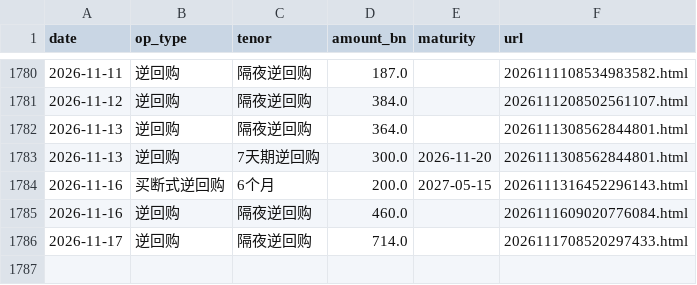
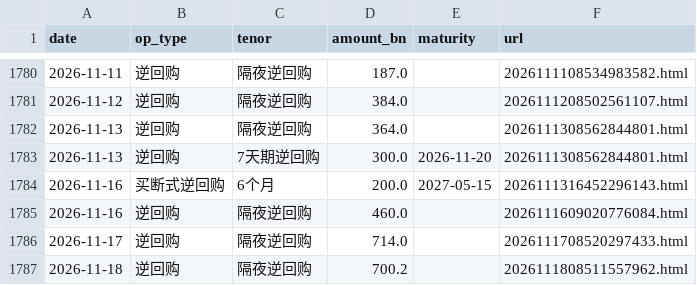
Before and after one commit to Slavduja/PBOC, a CSV file: output/operations.csv, drawn as a sheet; only a part is shown, gaps mark what is left out.

```diff
--- a/output/operations.csv
+++ b/output/operations.csv
@@ -1786 +1786,2 @@ date,op_type,tenor,amount_bn,maturity,url
 2026-11-17,逆回购,隔夜逆回购,714.0,,2026111708520297433.html
+2026-11-18,逆回购,隔夜逆回购,700.2,,2026111808511557962.html
```
Also changed, not shown: output/markets.csv, output/pboc_liquidity.csv, 2 other files.
